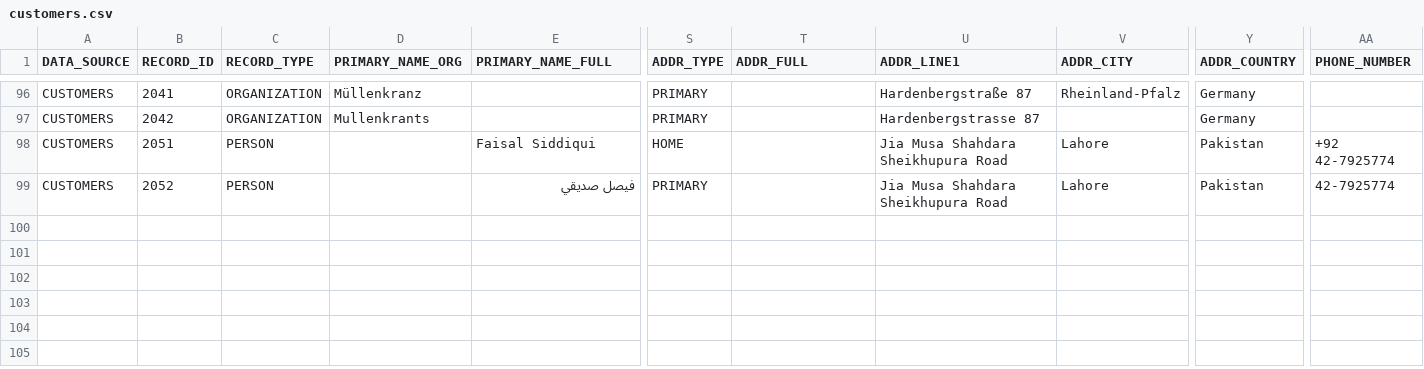
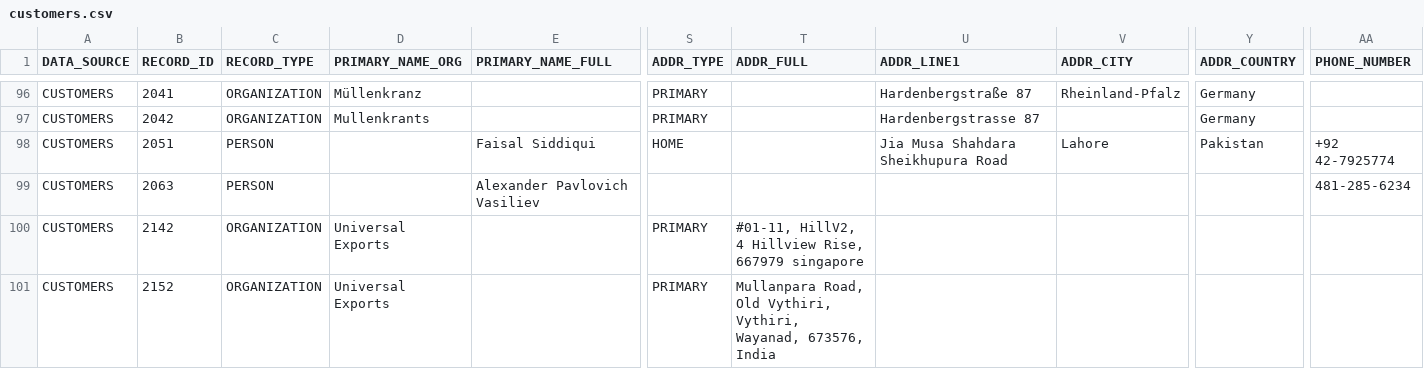
Before and after one commit to Senzing/truth-sets, a CSV file: truthsets/demo/customers.csv, drawn as a sheet; only a part is shown, gaps mark what is left out; removed rows and columns are numbered as before the commit, all else as after; rows hold the shown columns only; the diff names each change by its address in the sheet, - before the commit and + after, or states it on an @@ line.

```diff
--- a/truthsets/demo/customers.csv
+++ b/truthsets/demo/customers.csv
-row 99: CUSTOMERS | 2052 | PERSON |  | فيصل صديقي | PRIMARY |  | Jia Musa Shahdara Sheikhupura Road | Lahore | Pakistan | 42-7925774
+row 99: CUSTOMERS | 2063 | PERSON |  | Alexander Pavlovich Vasiliev |  |  |  |  |  | 481-285-6234
+row 100: CUSTOMERS | 2142 | ORGANIZATION | Universal Exports |  | PRIMARY | #01-11, HillV2, 4 Hillview Rise, 667979 singapore
+row 101: CUSTOMERS | 2152 | ORGANIZATION | Universal Exports |  | PRIMARY | Mullanpara Road, Old Vythiri, Vythiri, Wayanad, 673576, India
```
Also changed, not shown: truthsets/demo/reference.csv, truthsets/demo/truthset-load1-key.csv, 8 other files.
